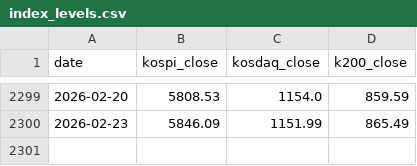
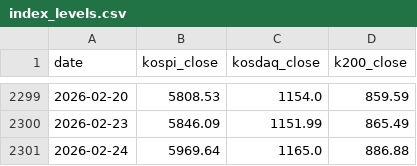
Before and after one commit to gomtang-dori/Korea-Gomtang-Index, a CSV file: data/cache/index_levels.csv, drawn as a sheet; only a part is shown, gaps mark what is left out; the diff names each change by its address in the sheet, - before the commit and + after, or states it on an @@ line.

```diff
--- a/data/cache/index_levels.csv
+++ b/data/cache/index_levels.csv
+row 2301: 2026-02-24 | 5969.64 | 1165.0 | 886.88
```
Also changed, not shown: data/analysis/ml_prob_up10_main_metrics.csv, data/cache/k200_close.csv, 18 other files.
